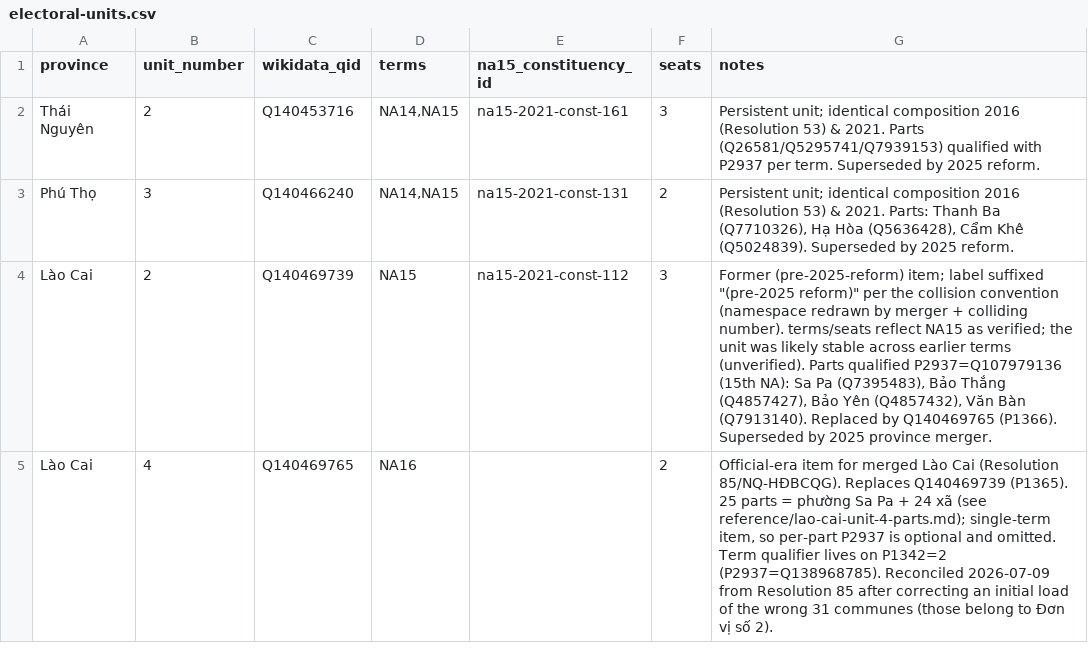
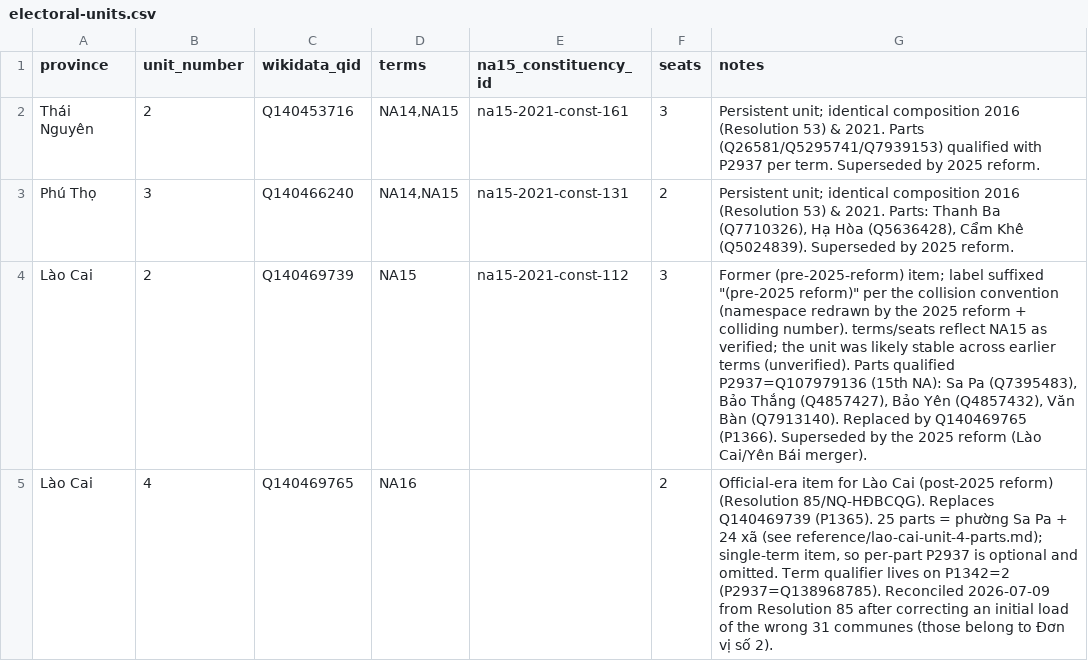
Before and after one commit to bamboo-filing-cabinet/vietnam-elections-wikidata, a CSV file: mappings/electoral-units.csv, drawn as a sheet.

```diff
--- a/mappings/electoral-units.csv
+++ b/mappings/electoral-units.csv
@@ -3,3 +3,3 @@ Thái Nguyên,2,Q140453716,"NA14,NA15",na15-2021-const-161,3,"Persistent unit; i
 Phú Thọ,3,Q140466240,"NA14,NA15",na15-2021-const-131,2,"Persistent unit; identical composition 2016 (Resolution 53) & 2021. Parts: Thanh Ba (Q7710326), Hạ Hòa (Q5636428), Cẩm Khê (Q5024839). Superseded by 2025 reform."
-Lào Cai,2,Q140469739,NA15,na15-2021-const-112,3,"Former (pre-2025-reform) item; label suffixed ""(pre-2025 reform)"" per the collision convention (namespace redrawn by merger + colliding number). terms/seats reflect NA15 as verified; the unit was likely stable across earlier terms (unverified). Parts qualified P2937=Q107979136 (15th NA): Sa Pa (Q7395483), Bảo Thắng (Q4857427), Bảo Yên (Q4857432), Văn Bàn (Q7913140). Replaced by Q140469765 (P1366). Superseded by 2025 province merger."
-Lào Cai,4,Q140469765,NA16,,2,"Official-era item for merged Lào Cai (Resolution 85/NQ-HĐBCQG). Replaces Q140469739 (P1365). 25 parts = phường Sa Pa + 24 xã (see reference/lao-cai-unit-4-parts.md); single-term item, so per-part P2937 is optional and omitted. Term qualifier lives on P1342=2 (P2937=Q138968785). Reconciled 2026-07-09 from Resolution 85 after correcting an initial load of the wrong 31 communes (those belong to Đơn vị số 2)."
+Lào Cai,2,Q140469739,NA15,na15-2021-const-112,3,"Former (pre-2025-reform) item; label suffixed ""(pre-2025 reform)"" per the collision convention (namespace redrawn by the 2025 reform + colliding number). terms/seats reflect NA15 as verified; the unit was likely stable across earlier terms (unverified). Parts qualified P2937=Q107979136 (15th NA): Sa Pa (Q7395483), Bảo Thắng (Q4857427), Bảo Yên (Q4857432), Văn Bàn (Q7913140). Replaced by Q140469765 (P1366). Superseded by the 2025 reform (Lào Cai/Yên Bái merger)."
+Lào Cai,4,Q140469765,NA16,,2,"Official-era item for Lào Cai (post-2025 reform) (Resolution 85/NQ-HĐBCQG). Replaces Q140469739 (P1365). 25 parts = phường Sa Pa + 24 xã (see reference/lao-cai-unit-4-parts.md); single-term item, so per-part P2937 is optional and omitted. Term qualifier lives on P1342=2 (P2937=Q138968785). Reconciled 2026-07-09 from Resolution 85 after correcting an initial load of the wrong 31 communes (those belong to Đơn vị số 2)."
```
Also changed, not shown: 1 other file.
